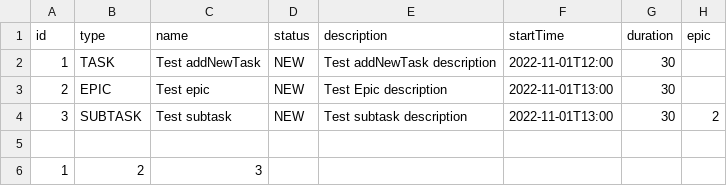
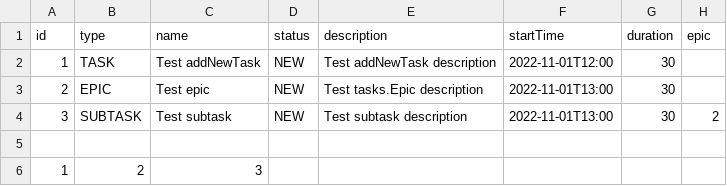
Before and after one commit to notebyte7/java-kanban, a CSV file: manager.csv, drawn as a sheet.

```diff
--- a/manager.csv
+++ b/manager.csv
@@ -2,3 +2,3 @@ id,type,name,status,description,startTime,duration,epic
 1,TASK,Test addNewTask,NEW,Test addNewTask description,2022-11-01T12:00,30,
-2,EPIC,Test epic,NEW,Test Epic description,2022-11-01T13:00,30,
+2,EPIC,Test epic,NEW,Test tasks.Epic description,2022-11-01T13:00,30,
 3,SUBTASK,Test subtask,NEW,Test subtask description,2022-11-01T13:00,30,2
```
Also changed, not shown: 18 other files.
